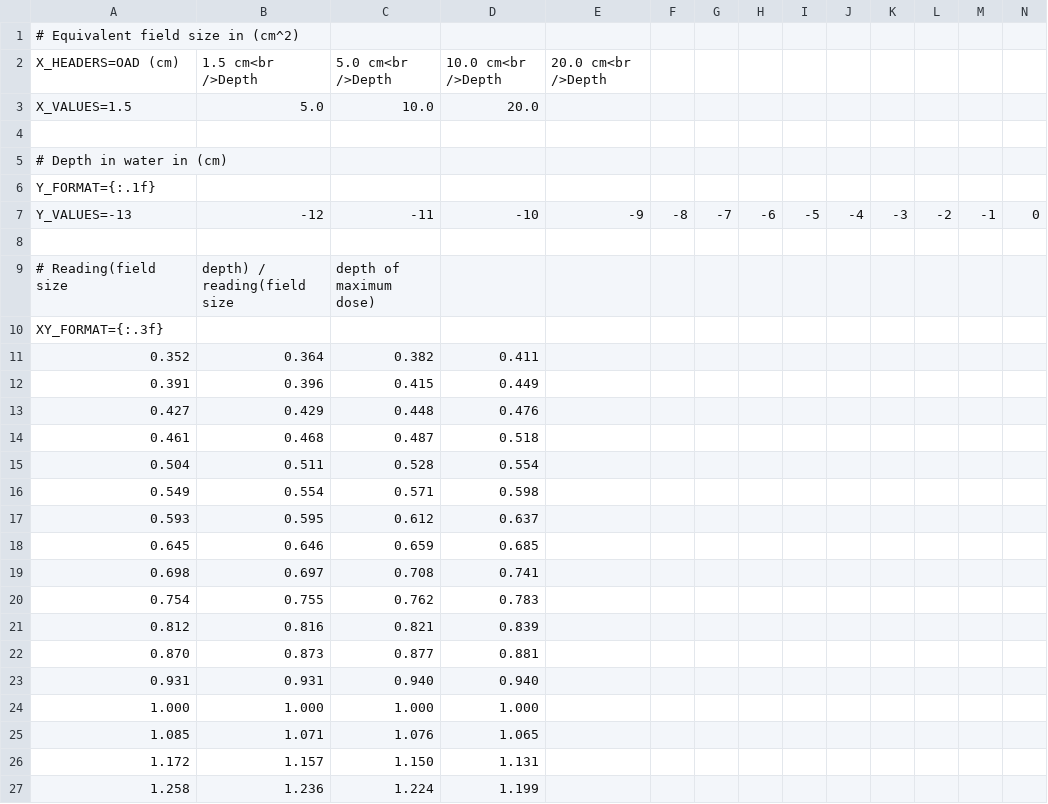
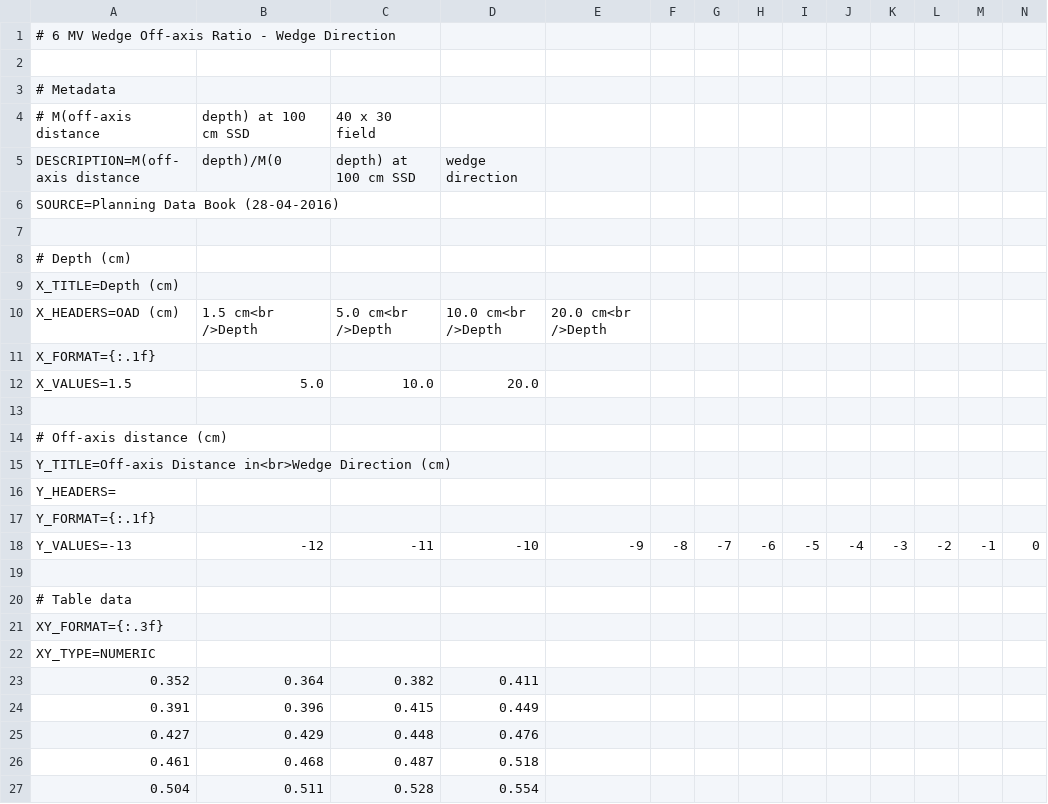
Before and after one commit to scaramallion/django-rt-pdb, a CSV file: samples/linac/X06/ssd_wedge_off_axis_ratio.csv, drawn as a sheet; only a part is shown; the shorter side is filled out with more unchanged rows; removed rows and columns are numbered as before the commit, all else as after; rows hold the shown columns only; the diff names each change by its address in the sheet, - before the commit and + after, or states it on an @@ line.

```diff
--- a/samples/linac/X06/ssd_wedge_off_axis_ratio.csv
+++ b/samples/linac/X06/ssd_wedge_off_axis_ratio.csv
-A1: # Equivalent field size in (cm^2)
+A1: # 6 MV Wedge Off-axis Ratio - Wedge Direction
+row 2: (empty)
+row 3: # Metadata
+row 4: # M(off-axis distance | depth) at 100 cm SSD | 40 x 30 field
+row 5: DESCRIPTION=M(off-axis distance | depth)/M(0 | depth) at 100 cm SSD | wedge direction
+row 6: SOURCE=Planning Data Book (28-04-2016)
+row 7: (empty)
+row 8: # Depth (cm)
+row 9: X_TITLE=Depth (cm)
+row 11: X_FORMAT={:.1f}
-A14: # Depth in water in (cm)
+A14: # Off-axis distance (cm)
+row 15: Y_TITLE=Off-axis Distance in<br>Wedge Direction (cm)
+row 16: Y_HEADERS=
-row 9: # Reading(field size | depth) / reading(field size | depth of maximum dose)
+row 20: # Table data
+row 22: XY_TYPE=NUMERIC
```
Also changed, not shown: samples/linac/X06/iso_tpr_norm10.csv, samples/linac/X06/ssd_off_axis_ratio.csv, 10 other files.
